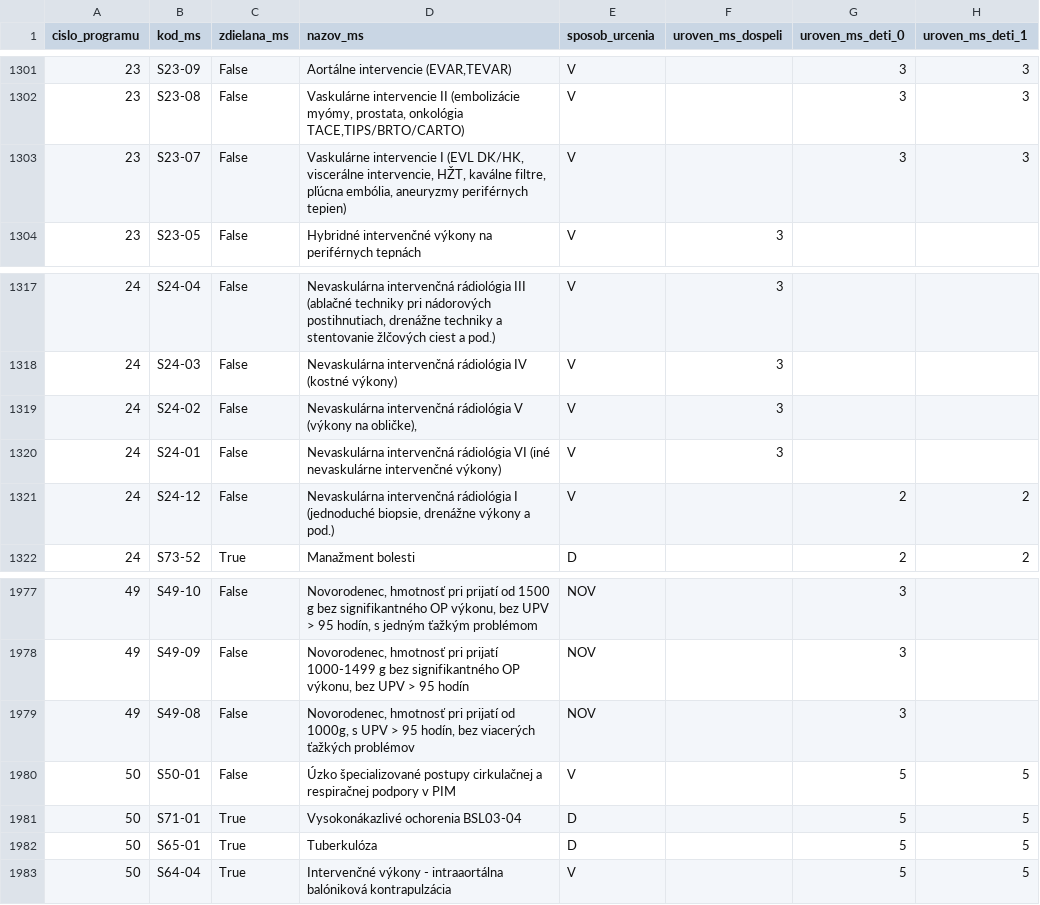
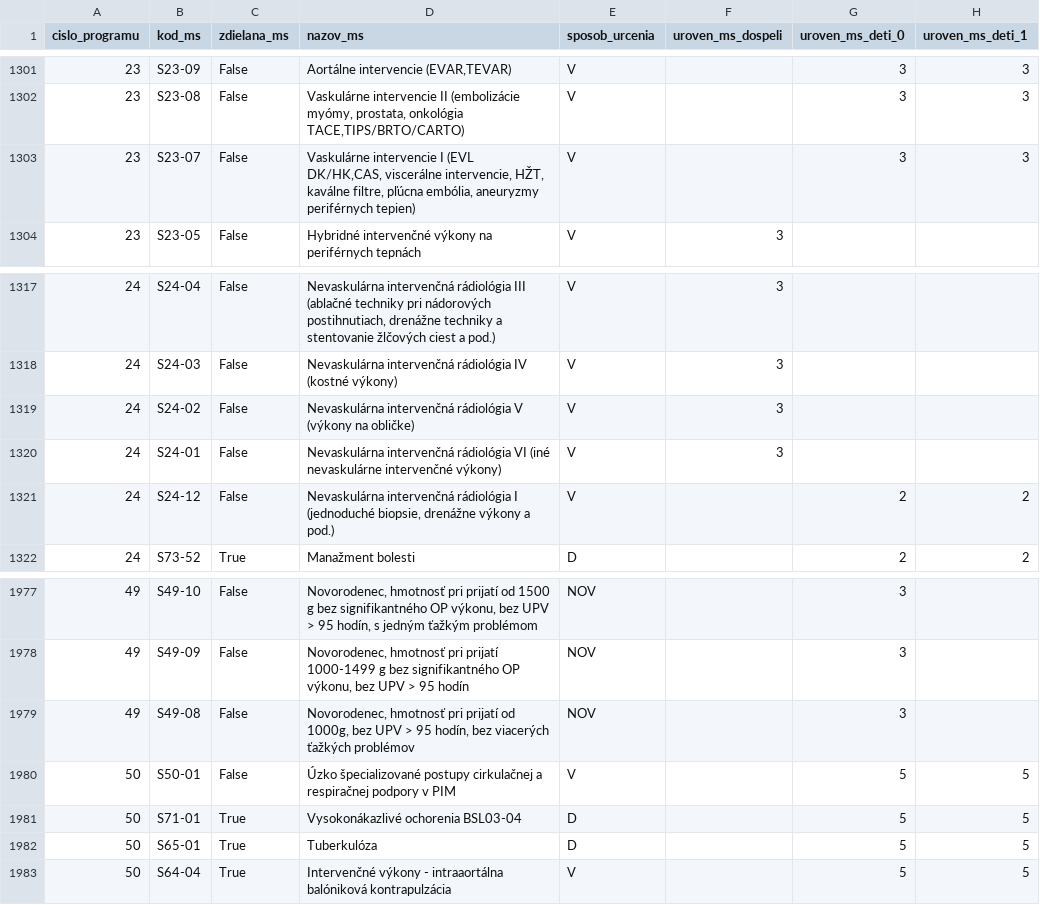
Before and after one commit to Institut-zdravotnych-analyz/OSN-Algoritmus-MS, a CSV file: Prilohy/p2_zoznam_ms.csv, drawn as a sheet; only a part is shown, gaps mark what is left out; the diff names each change by its address in the sheet, - before the commit and + after, or states it on an @@ line.

Commit message:
#32 oprava textacie nazvom MS v prilohe P2, tak aby sa zhodovali s ostatnymi prilohami

```diff
--- a/Prilohy/p2_zoznam_ms.csv
+++ b/Prilohy/p2_zoznam_ms.csv
-D1303 (nazov_ms): …I (EVL DK/HK, viscerálne intervencie,…
+D1303 (nazov_ms): …I (EVL DK/HK,CAS, viscerálne intervencie,…
-D1319 (nazov_ms): …(výkony na obličke),
+D1319 (nazov_ms): …(výkony na obličke)
-D1979 (nazov_ms): …od 1000g, s UPV >…
+D1979 (nazov_ms): …od 1000g, bez UPV >…
```
